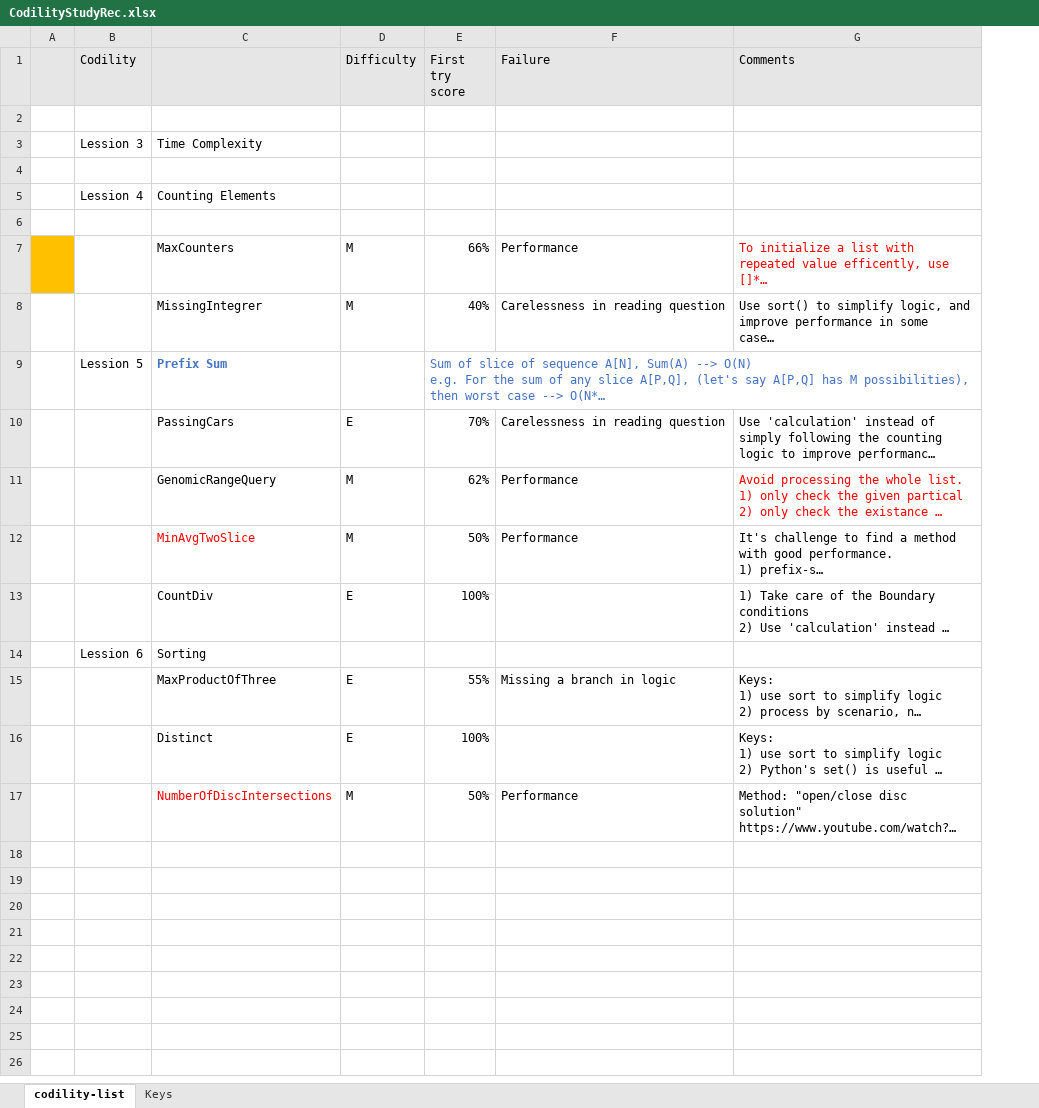
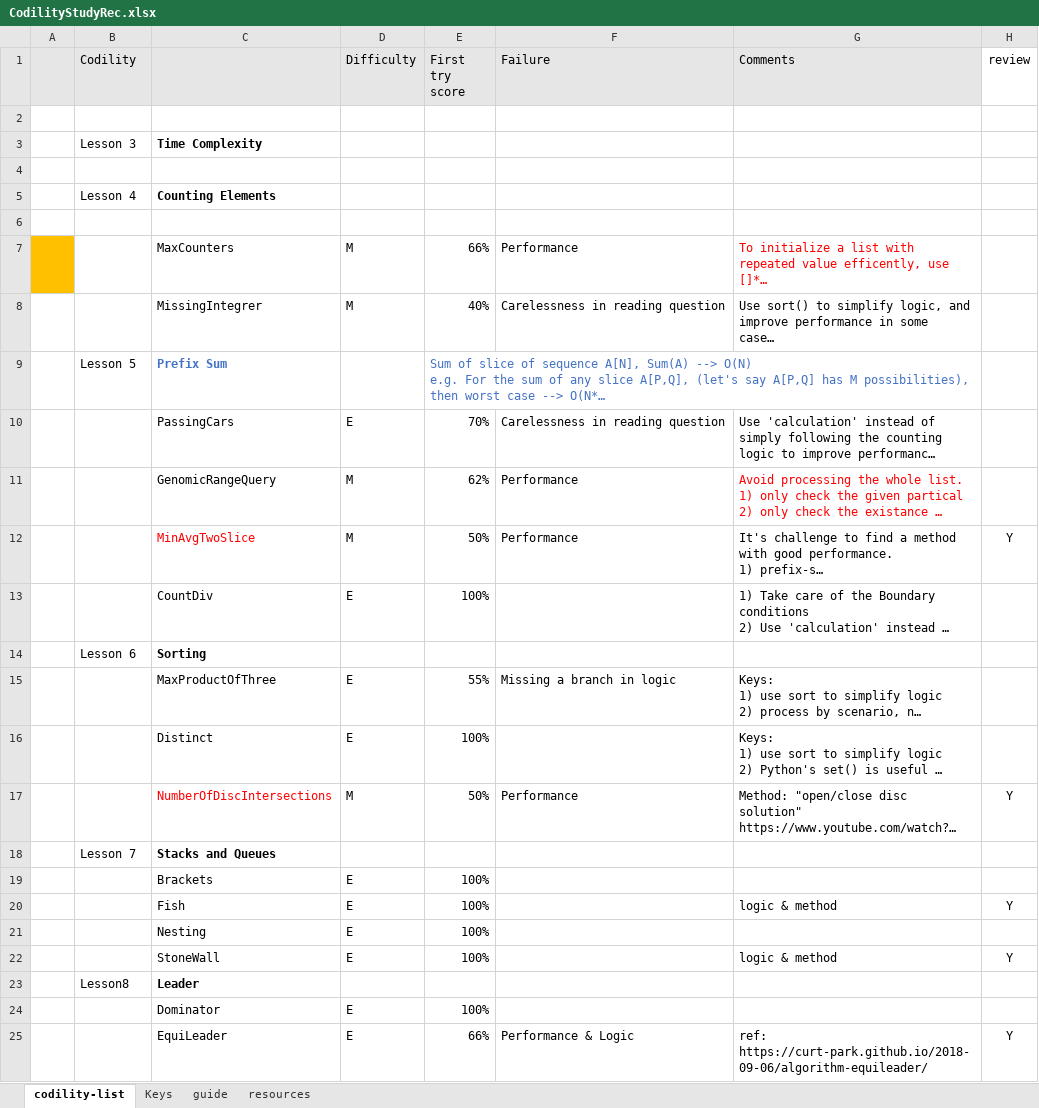
Before and after one commit to icoding2016/study, an Excel workbook: PY/codility/CodilityStudyRec.xlsx, sheet codility-list, drawn as a sheet; long unchanged cells end in …; values as stored, in another font and other column widths than the file's, no borders; the diff names each change by its address in the sheet, - before the commit and + after, or states it on an @@ line.

```diff
--- a/PY/codility/CodilityStudyRec.xlsx (sheet codility-list)
+++ b/PY/codility/CodilityStudyRec.xlsx (sheet codility-list)
+sheet tab: guide
+sheet tab: resources
+column H (review), rows 12-17: Y |  |  |  |  | Y
-B3 (Codility): Lession 3
+B3 (Codility): Lesson 3
-C3 bold: off
+C3 bold: on
-B5 (Codility): Lession 4
+B5 (Codility): Lesson 4
-C5 bold: off
+C5 bold: on
-B9 (Codility): Lession 5
+B9 (Codility): Lesson 5
-B14 (Codility): Lession 6
+B14 (Codility): Lesson 6
-C14 bold: off
+C14 bold: on
+row 18:  | Lesson 7 | Stacks and Queues
+row 19:  |  | Brackets | E | 100%
+row 20:  |  | Fish | E | 100% |  | logic & method | Y
+row 21:  |  | Nesting | E | 100%
+row 22:  |  | StoneWall | E | 100% |  | logic & method | Y
+row 23:  | Lesson8 | Leader
+row 24:  |  | Dominator | E | 100%
+row 25:  |  | EquiLeader | E | 66% | Performance & Logic | ref: https://curt-park.github.io/2018-09-06/algorithm-equileader/ | Y
```
